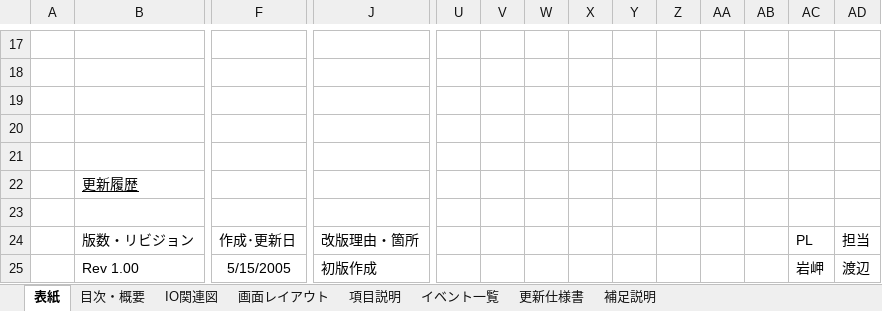
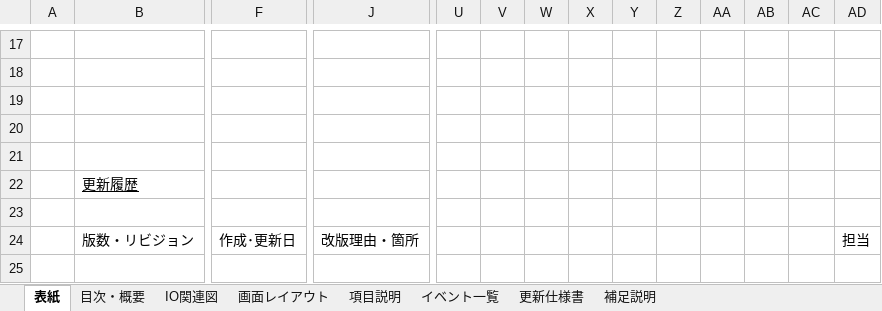
Before and after one commit to yuta02gg/account1, an Excel workbook: 詳細設計/詳細設計書.xlsx, sheet 表紙, drawn as a sheet; only a part is shown, gaps mark what is left out; values as stored, in another font and other column widths than the file's, no borders; charts and pictures not drawn; rows hold the shown columns only; the diff names each change by its address in the sheet, - before the commit and + after, or states it on an @@ line.

```diff
--- a/詳細設計/詳細設計書.xlsx (sheet 表紙)
+++ b/詳細設計/詳細設計書.xlsx (sheet 表紙)
-AC24: PL
+AC24: (empty)
-row 25:  | Rev 1.00 | 5/15/2005 | 初版作成 |  |  |  |  |  |  |  |  | 岩岬 | 渡辺
```
Also changed, not shown: sheet 補足説明, sheet 更新仕様書, sheet 目次・概要, charts or pictures, 基本設計/テーブル定義書.xlsx, 基本設計/基本設計書.xlsx, 2 other files.
